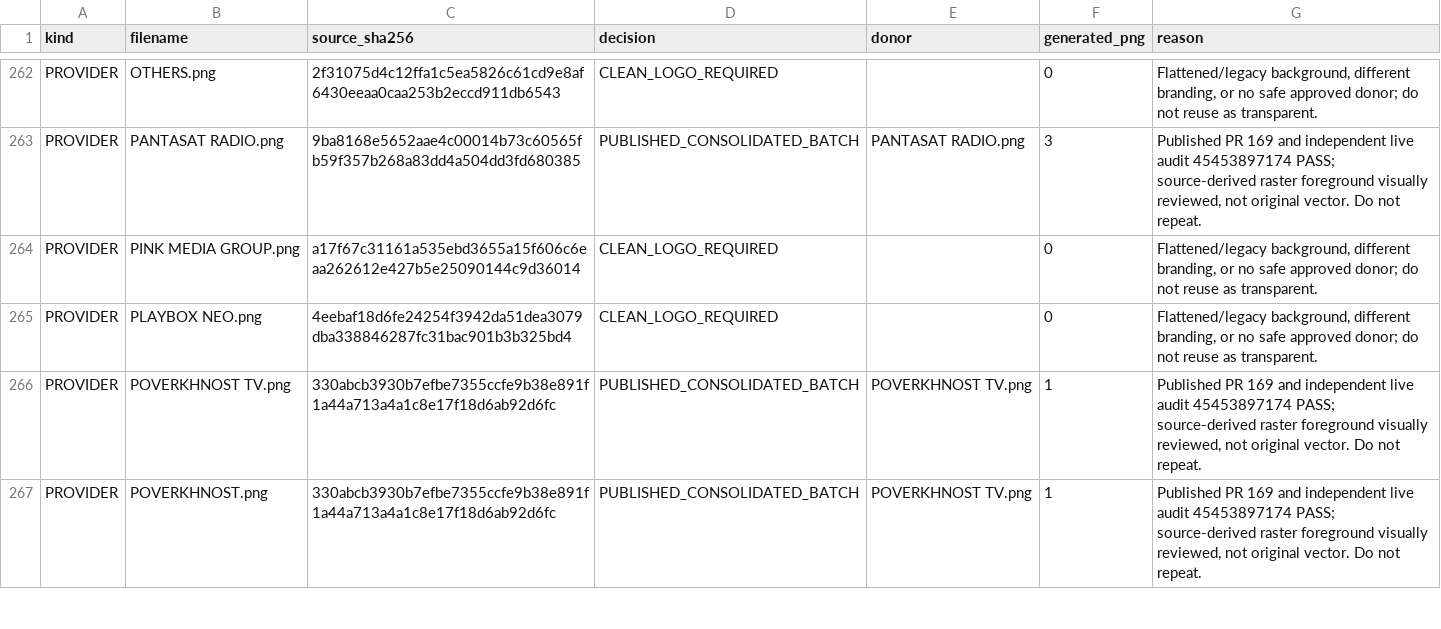
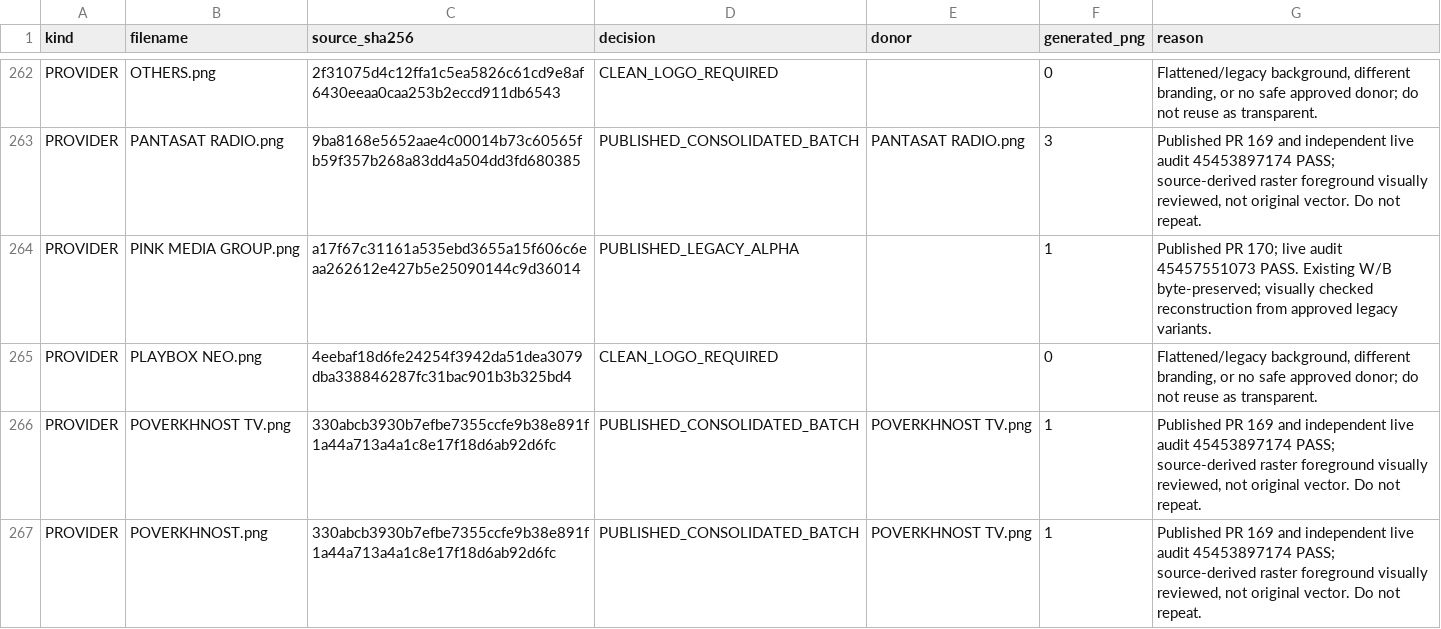
Before and after one commit to Evolution-by-Warder/FullHDGlass-Warder-Evolution, a CSV file: reports/italia-followup-20261124/register-updated.csv, drawn as a sheet; only a part is shown, gaps mark what is left out; the diff covers the shown part only.

Commit message:
Close 29 provider records after live verified publication

```diff
--- a/reports/italia-followup-20261124/register-updated.csv
+++ b/reports/italia-followup-20261124/register-updated.csv
@@ -263,3 +263,3 @@ PROVIDER,OTHERS.png,2f31075d4c12ffa1c5ea5826c61cd9e8af6430eeaa0caa253b2eccd911db
 PROVIDER,PANTASAT RADIO.png,9ba8168e5652aae4c00014b73c60565fb59f357b268a83dd4a504dd3fd680385,PUBLISHED_CONSOLIDATED_BATCH,PANTASAT RADIO.png,3,"Published PR 169 and independent live audit 45453897174 PASS; source-derived raster foreground visually reviewed, not original vector. Do not repeat."
-PROVIDER,PINK MEDIA GROUP.png,a17f67c31161a535ebd3655a15f606c6eaa262612e427b5e25090144c9d36014,CLEAN_LOGO_REQUIRED,,0,"Flattened/legacy background, different branding, or no safe approved donor; do not reuse as transparent."
+PROVIDER,PINK MEDIA GROUP.png,a17f67c31161a535ebd3655a15f606c6eaa262612e427b5e25090144c9d36014,PUBLISHED_LEGACY_ALPHA,,1,"Published PR 170; live audit 45457551073 PASS. Existing W/B byte-preserved; visually checked reconstruction from approved legacy variants."
 PROVIDER,PLAYBOX NEO.png,4eebaf18d6fe24254f3942da51dea3079dba338846287fc31bac901b3b325bd4,CLEAN_LOGO_REQUIRED,,0,"Flattened/legacy background, different branding, or no safe approved donor; do not reuse as transparent."
```
Also changed, not shown: 84 edited cells elsewhere in this file.
